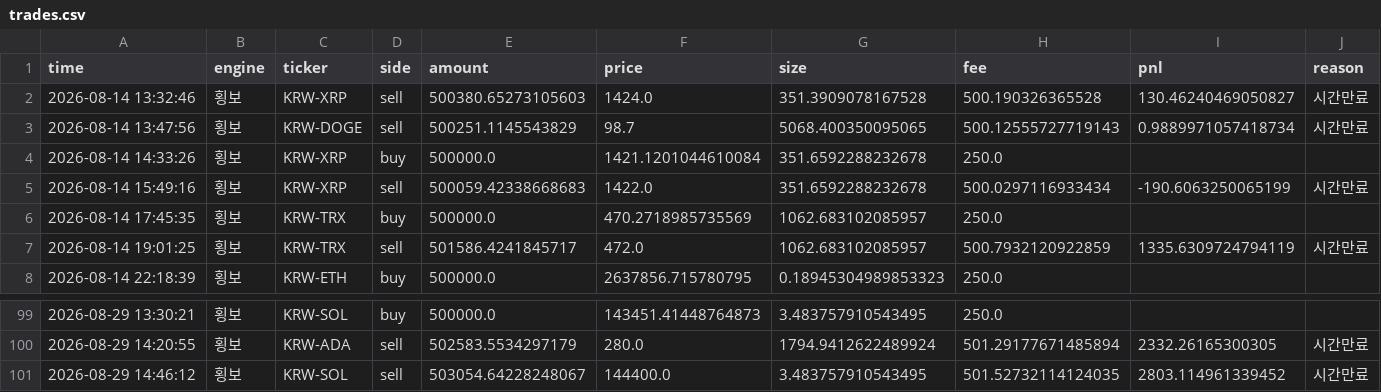
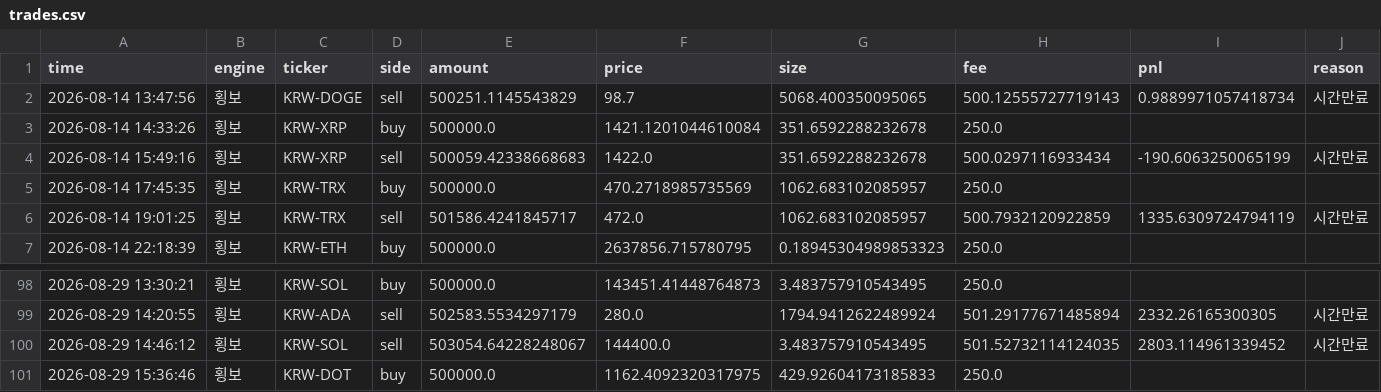
Before and after one commit to reoh97/SuperPro, a CSV file: reports/trades.csv, drawn as a sheet; only a part is shown, gaps mark what is left out.

```diff
--- a/reports/trades.csv
+++ b/reports/trades.csv
@@ -1,3 +1,2 @@
 time,engine,ticker,side,amount,price,size,fee,pnl,reason
-2026-08-14 13:32:46,횡보,KRW-XRP,sell,500380.65273105603,1424.0,351.3909078167528,500.190326365528,130.46240469050827,시간만료
 2026-08-14 13:47:56,횡보,KRW-DOGE,sell,500251.1145543829,98.7,5068.400350095065,500.12555727719143,0.9889971057418734,시간만료
@@ -101 +100,2 @@ time,engine,ticker,side,amount,price,size,fee,pnl,reason
 2026-08-29 14:46:12,횡보,KRW-SOL,sell,503054.64228248067,144400.0,3.483757910543495,501.52732114124035,2803.114961339452,시간만료
+2026-08-29 15:36:46,횡보,KRW-DOT,buy,500000.0,1162.4092320317975,429.92604173185833,250.0,,
```
Also changed, not shown: 1 other file.
